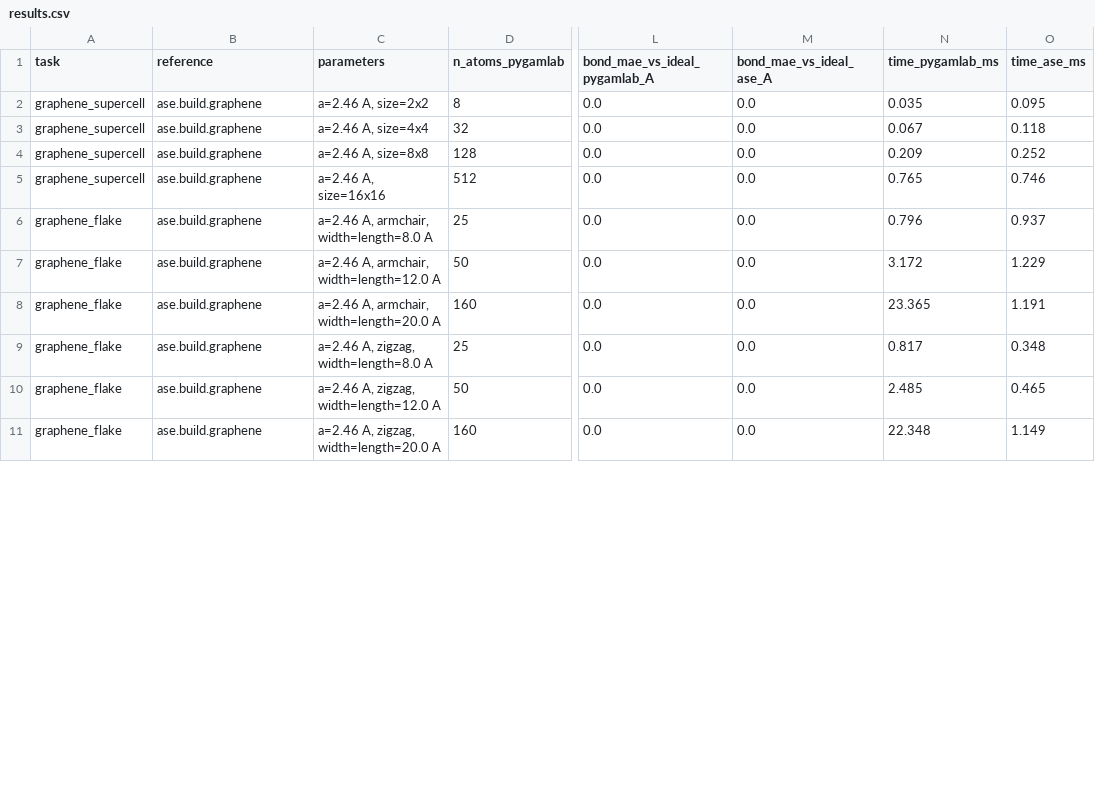
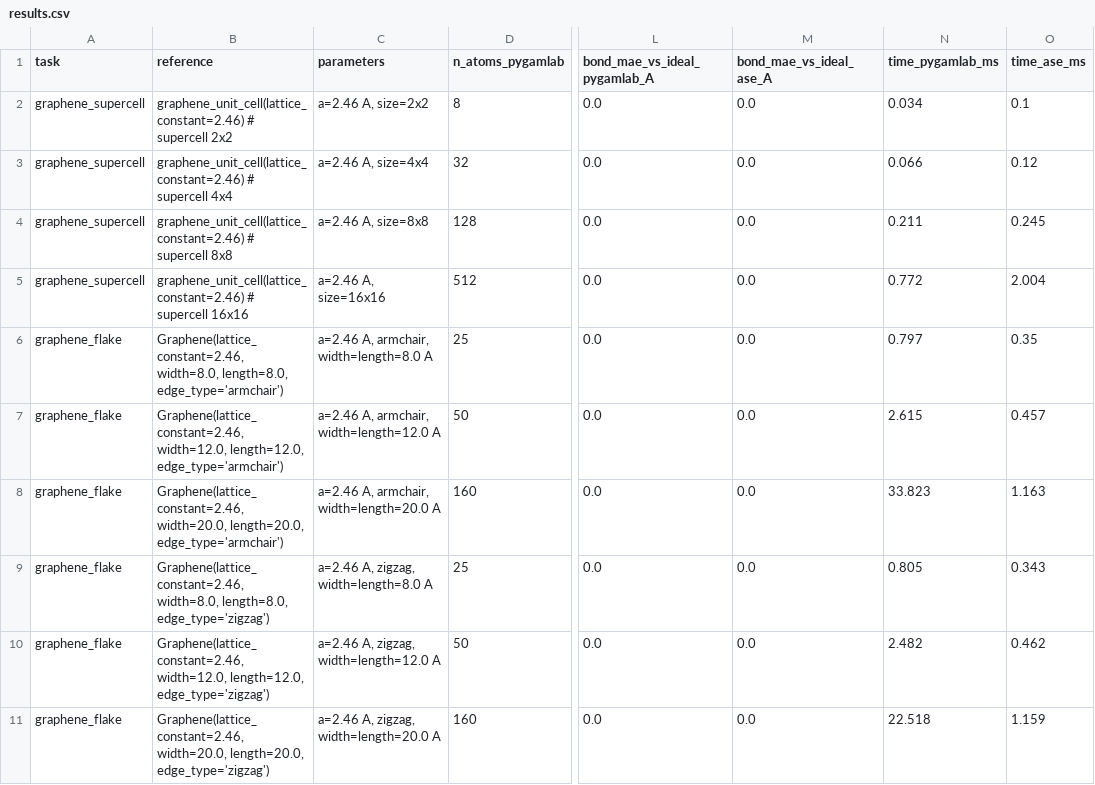
Before and after one commit to Dnekounam/paper-companion-pygamlab-v2, a CSV file: structures_benchmark/outputs/results.csv, drawn as a sheet; only a part is shown, gaps mark what is left out; the diff covers the shown part only; the diff names each change by its address in the sheet, - before the commit and + after, or states it on an @@ line.

```diff
--- a/structures_benchmark/outputs/results.csv
+++ b/structures_benchmark/outputs/results.csv
-B2 (reference): ase.build.graphene
+B2 (reference): graphene_unit_cell(lattice_constant=2.46) # supercell 2x2
-N2 (time_pygamlab_ms): 0.035
+N2 (time_pygamlab_ms): 0.034
-O2 (time_ase_ms): 0.095
+O2 (time_ase_ms): 0.1
-B3 (reference): ase.build.graphene
+B3 (reference): graphene_unit_cell(lattice_constant=2.46) # supercell 4x4
-N3 (time_pygamlab_ms): 0.067
+N3 (time_pygamlab_ms): 0.066
-O3 (time_ase_ms): 0.118
+O3 (time_ase_ms): 0.12
-B4 (reference): ase.build.graphene
+B4 (reference): graphene_unit_cell(lattice_constant=2.46) # supercell 8x8
-N4 (time_pygamlab_ms): 0.209
+N4 (time_pygamlab_ms): 0.211
-O4 (time_ase_ms): 0.252
+O4 (time_ase_ms): 0.245
-B5 (reference): ase.build.graphene
+B5 (reference): graphene_unit_cell(lattice_constant=2.46) # supercell 16x16
-N5 (time_pygamlab_ms): 0.765
+N5 (time_pygamlab_ms): 0.772
-O5 (time_ase_ms): 0.746
+O5 (time_ase_ms): 2.004
-B6 (reference): ase.build.graphene
+B6 (reference): Graphene(lattice_constant=2.46, width=8.0, length=8.0, edge_type='armchair')
-N6 (time_pygamlab_ms): 0.796
+N6 (time_pygamlab_ms): 0.797
-O6 (time_ase_ms): 0.937
+O6 (time_ase_ms): 0.35
-B7 (reference): ase.build.graphene
+B7 (reference): Graphene(lattice_constant=2.46, width=12.0, length=12.0, edge_type='armchair')
-N7 (time_pygamlab_ms): 3.172
+N7 (time_pygamlab_ms): 2.615
-O7 (time_ase_ms): 1.229
+O7 (time_ase_ms): 0.457
-B8 (reference): ase.build.graphene
+B8 (reference): Graphene(lattice_constant=2.46, width=20.0, length=20.0, edge_type='armchair')
-N8 (time_pygamlab_ms): 23.365
+N8 (time_pygamlab_ms): 33.823
-O8 (time_ase_ms): 1.191
+O8 (time_ase_ms): 1.163
-B9 (reference): ase.build.graphene
+B9 (reference): Graphene(lattice_constant=2.46, width=8.0, length=8.0, edge_type='zigzag')
-N9 (time_pygamlab_ms): 0.817
+N9 (time_pygamlab_ms): 0.805
-O9 (time_ase_ms): 0.348
+O9 (time_ase_ms): 0.343
-B10 (reference): ase.build.graphene
+B10 (reference): Graphene(lattice_constant=2.46, width=12.0, length=12.0, edge_type='zigzag')
-N10 (time_pygamlab_ms): 2.485
+N10 (time_pygamlab_ms): 2.482
-O10 (time_ase_ms): 0.465
+O10 (time_ase_ms): 0.462
-B11 (reference): ase.build.graphene
+B11 (reference): Graphene(lattice_constant=2.46, width=20.0, length=20.0, edge_type='zigzag')
-N11 (time_pygamlab_ms): 22.348
+N11 (time_pygamlab_ms): 22.518
-O11 (time_ase_ms): 1.149
+O11 (time_ase_ms): 1.159
```
Also changed, not shown: 27 edited cells elsewhere in this file, 5 other files.
